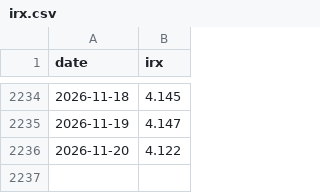
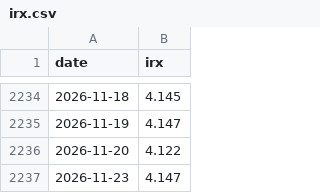
Before and after one commit to citizenmaik/systemplus-backtest, a CSV file: data/irx.csv, drawn as a sheet; only a part is shown, gaps mark what is left out.

```diff
--- a/data/irx.csv
+++ b/data/irx.csv
@@ -2236 +2236,2 @@ date,irx
 2026-11-20,4.122
+2026-11-23,4.147
```
Also changed, not shown: 1 other file.
